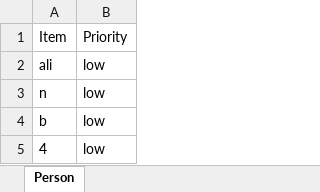
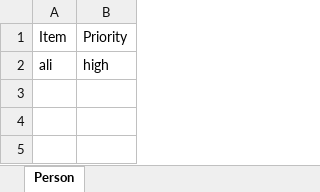
Before and after one commit to aliyassine101/Todo-list-backEnd, an Excel workbook: todolist.xlsx, sheet Person, drawn as a sheet; values as stored, in another font and other column widths than the file's, no borders; the diff names each change by its address in the sheet, - before the commit and + after, or states it on an @@ line.

```diff
--- a/todolist.xlsx (sheet Person)
+++ b/todolist.xlsx (sheet Person)
-B2: low
+B2: high
-row 3: n | low
-row 4: b | low
-row 5: 4 | low
```
Also changed, not shown: 4 other files.
